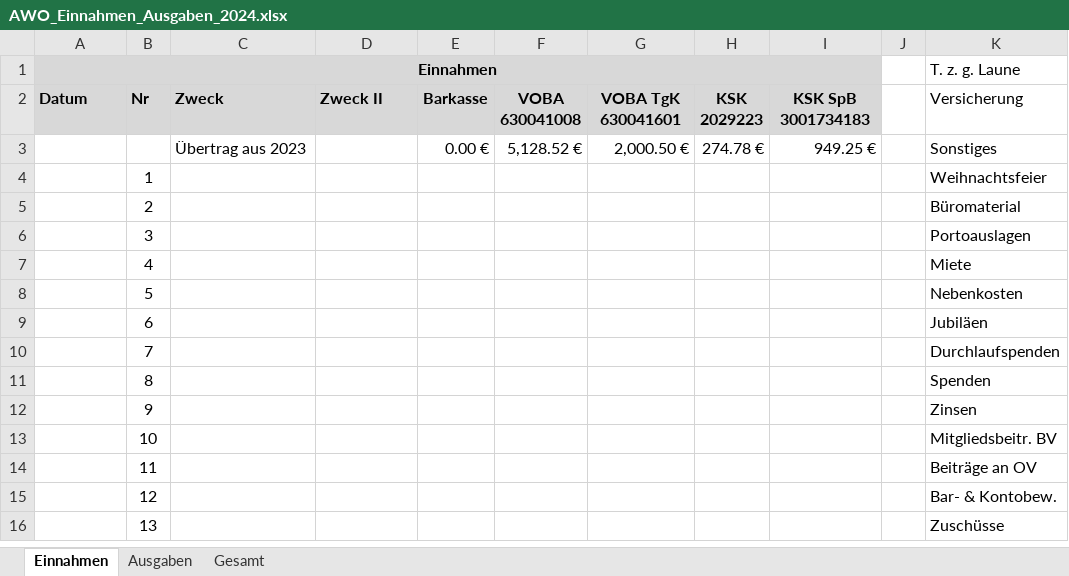
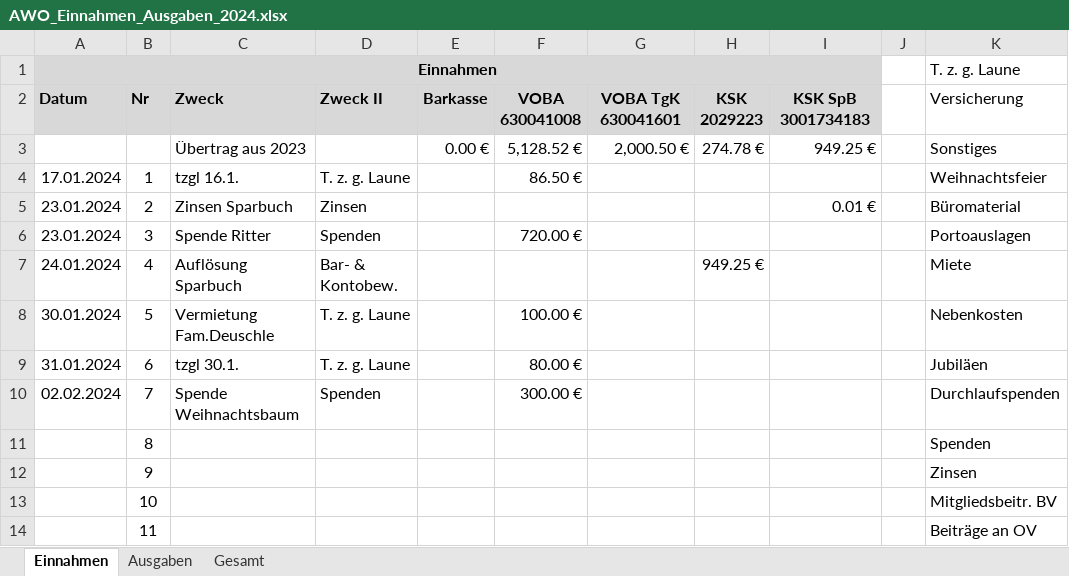
Before and after one commit to bwildner/AWO, an Excel workbook: 2024/AWO_Einnahmen_Ausgaben_2024.xlsx, sheet Einnahmen, drawn as a sheet; only a part is shown; the shorter side is filled out with more unchanged rows; values as stored, in another font and other column widths than the file's, no borders; conditional formats not drawn; the diff covers the shown part only; the diff names each change by its address in the sheet, - before the commit and + after, or states it on an @@ line.

```diff
--- a/2024/AWO_Einnahmen_Ausgaben_2024.xlsx (sheet Einnahmen)
+++ b/2024/AWO_Einnahmen_Ausgaben_2024.xlsx (sheet Einnahmen)
-A4 (Einnahmen): (empty)
+A4 (Einnahmen): 17.01.2024
-C4: (empty)
+C4: tzgl 16.1.
-D4: (empty)
+D4: T. z. g. Laune
-F4: (empty)
+F4: 86.50 €
-A5:A6 (Einnahmen): (empty)
+A5:A6 (Einnahmen): 23.01.2024
-C5: (empty)
+C5: Zinsen Sparbuch
-D5: (empty)
+D5: Zinsen
-I5: (empty)
+I5: 0.01 €
-C6: (empty)
+C6: Spende Ritter
-D6: (empty)
+D6: Spenden
-F6: (empty)
+F6: 720.00 €
-A7 (Einnahmen): (empty)
+A7 (Einnahmen): 24.01.2024
-C7: (empty)
+C7: Auflösung Sparbuch
-D7: (empty)
+D7: Bar- & Kontobew.
-H7: (empty)
+H7: 949.25 €
-A8 (Einnahmen): (empty)
+A8 (Einnahmen): 30.01.2024
-C8: (empty)
+C8: Vermietung Fam.Deuschle
-D8:D9: (empty)
+D8:D9: T. z. g. Laune
-F8: (empty)
+F8: 100.00 €
-A9 (Einnahmen): (empty)
+A9 (Einnahmen): 31.01.2024
-C9: (empty)
+C9: tzgl 30.1.
-F9: (empty)
+F9: 80.00 €
-A10 (Einnahmen): (empty)
+A10 (Einnahmen): 02.02.2024
-C10: (empty)
+C10: Spende Weihnachtsbaum
-D10: (empty)
+D10: Spenden
-F10: (empty)
+F10: 300.00 €
```
Also changed, not shown: 7 edited cells elsewhere in this sheet, sheet Ausgaben, 8 other files.
